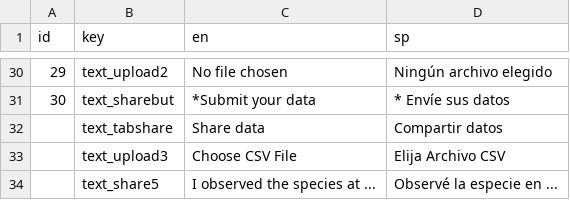
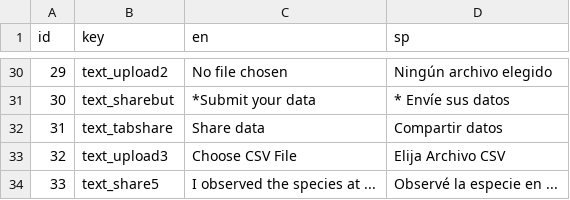
Before and after one commit to shandongfx/ArmadilloMapper, a CSV file: raw_data_clean/web translation_v1.csv, drawn as a sheet; only a part is shown, gaps mark what is left out.

```diff
--- a/raw_data_clean/web translation_v1.csv
+++ b/raw_data_clean/web translation_v1.csv
@@ -57,5 +57,5 @@ id,key,en,sp
 30,text_sharebut,*Submit your data,* Envíe sus datos
-,text_tabshare,Share data,Compartir datos
-,text_upload3,Choose CSV File,Elija Archivo CSV
-,text_share5,I observed the species at ...,"Observé la especie en ...
-"
+31,text_tabshare,Share data,Compartir datos
+32,text_upload3,Choose CSV File,Elija Archivo CSV
+33,text_share5,I observed the species at ...,"Observé la especie en ...
+"
```
Also changed, not shown: 1 other file.
